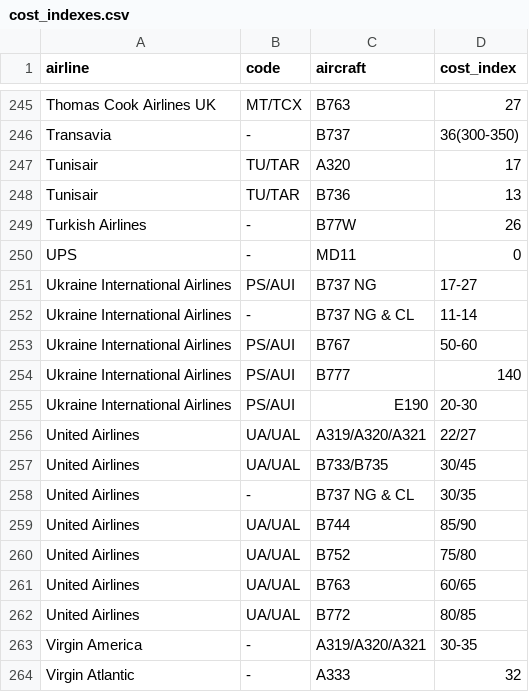
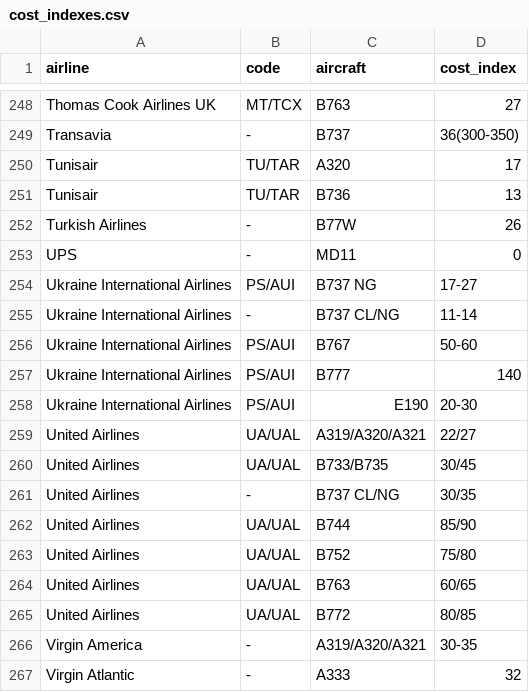
Before and after one commit to bigtajine/airline-cost-indexes, a CSV file: data/cost_indexes.csv, drawn as a sheet; only a part is shown, gaps mark what is left out; the diff covers the shown part only.

Commit message:
Normalize & in aircraft column: same-family to slash, cross-family to separate rows

```diff
--- a/data/cost_indexes.csv
+++ b/data/cost_indexes.csv
@@ -251,3 +254,3 @@ UPS,-,MD11,0
 Ukraine International Airlines,PS/AUI,B737 NG,17-27
-Ukraine International Airlines,-,B737 NG & CL,11-14
+Ukraine International Airlines,-,B737 CL/NG,11-14
 Ukraine International Airlines,PS/AUI,B767,50-60
@@ -257,3 +260,3 @@ United Airlines,UA/UAL,A319/A320/A321,22/27
 United Airlines,UA/UAL,B733/B735,30/45
-United Airlines,-,B737 NG & CL,30/35
+United Airlines,-,B737 CL/NG,30/35
 United Airlines,UA/UAL,B744,85/90
```
Also changed, not shown: 3 added rows and 5 edited cells elsewhere in this file.
